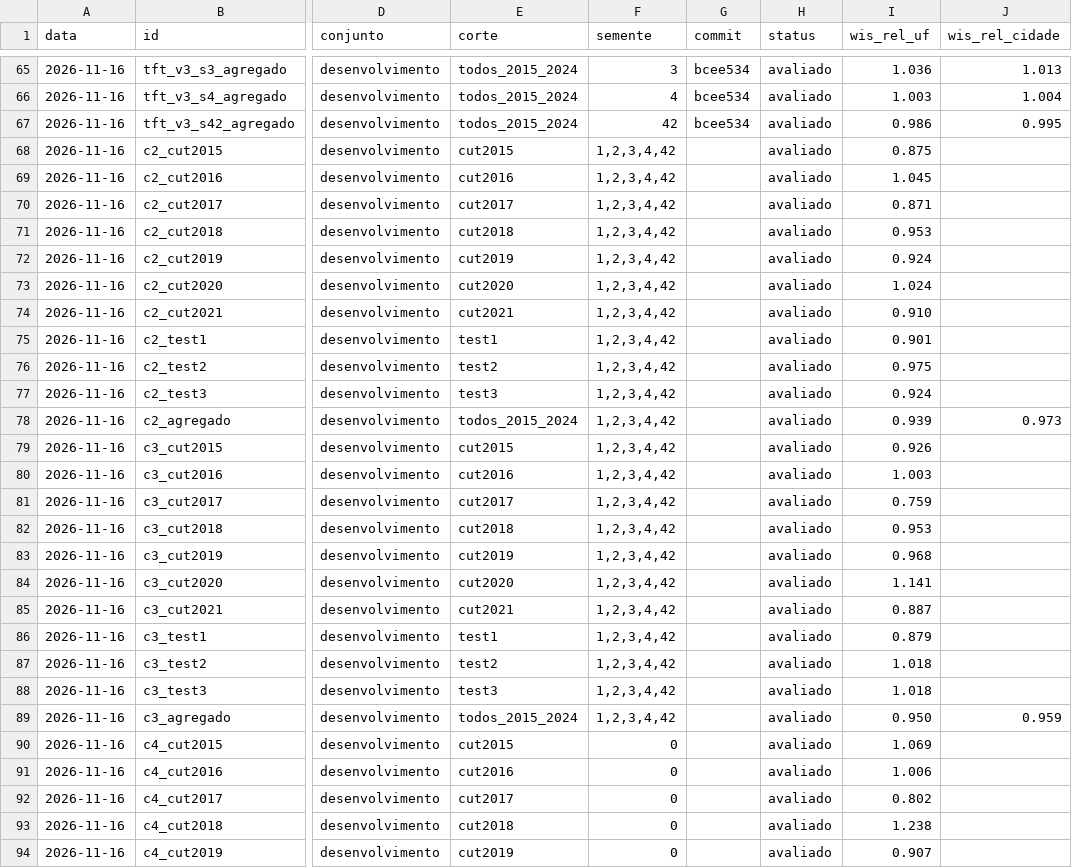
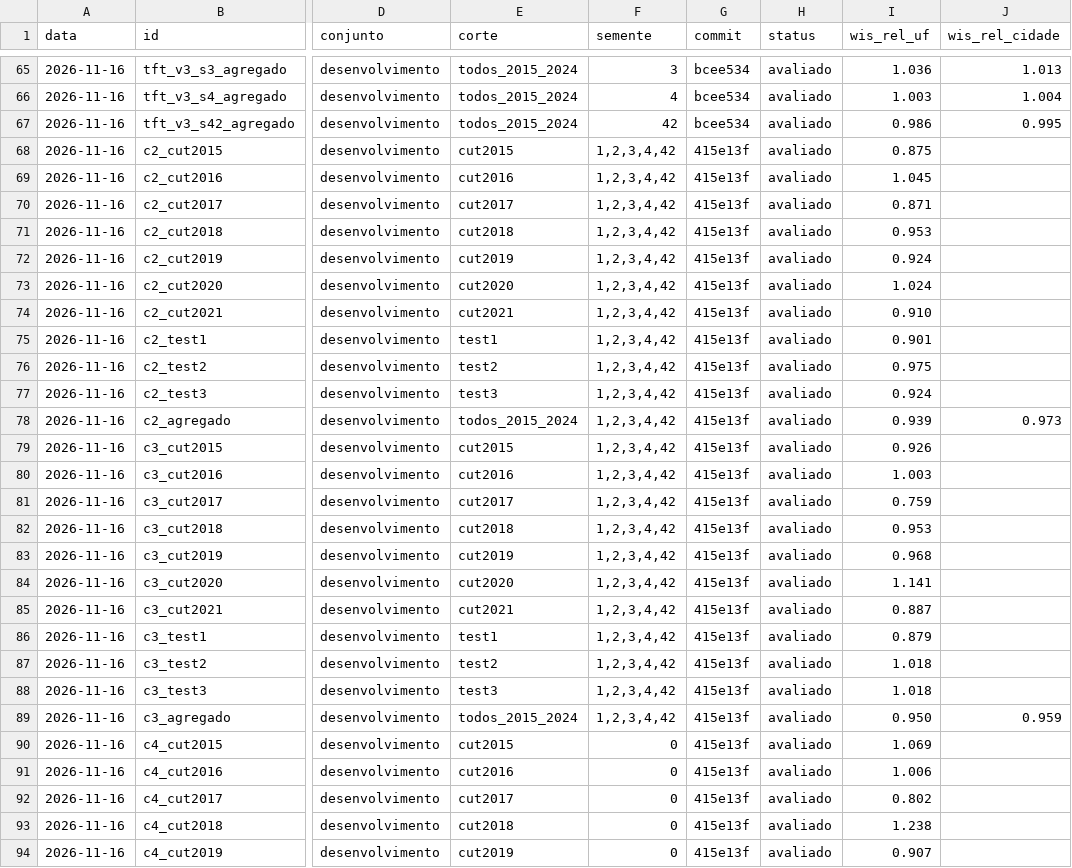
Before and after one commit to ZuilhoSe/3rd_imdc_fgv_pattern-blue, a CSV file: reports/registro_experimentos.csv, drawn as a sheet; only a part is shown, gaps mark what is left out; the diff covers the shown part only; the diff names each change by its address in the sheet, - before the commit and + after, or states it on an @@ line.

```diff
--- a/reports/registro_experimentos.csv
+++ b/reports/registro_experimentos.csv
-G68:G94 (commit): (empty)
+G68:G94 (commit): 415e13f
```
Also changed, not shown: 11 added rows and 6 edited cells elsewhere in this file, reports/v3/intervals_by_validation_city.csv, reports/v3/intervals_by_validation_state.csv, 8 other files.
